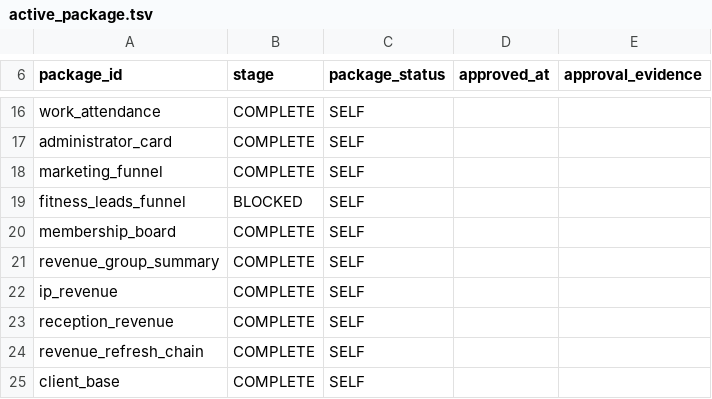
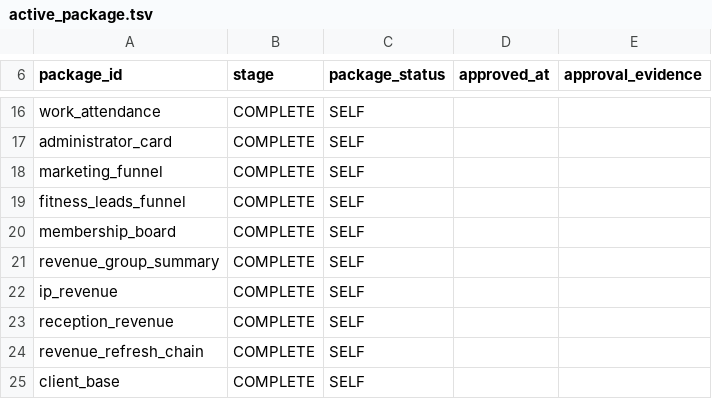
Before and after one commit to ilvkalinin/1c_to_powerBi, a TSV file: .agents/active_package.tsv, drawn as a sheet; only a part is shown, gaps mark what is left out.

Commit message:
chore: complete fitness leads validation checkpoint

```diff
--- a/.agents/active_package.tsv
+++ b/.agents/active_package.tsv
@@ -18,3 +18,3 @@ administrator_card	COMPLETE	SELF
 marketing_funnel	COMPLETE	SELF
-fitness_leads_funnel	BLOCKED	SELF
+fitness_leads_funnel	COMPLETE	SELF
 membership_board	COMPLETE	SELF
```
